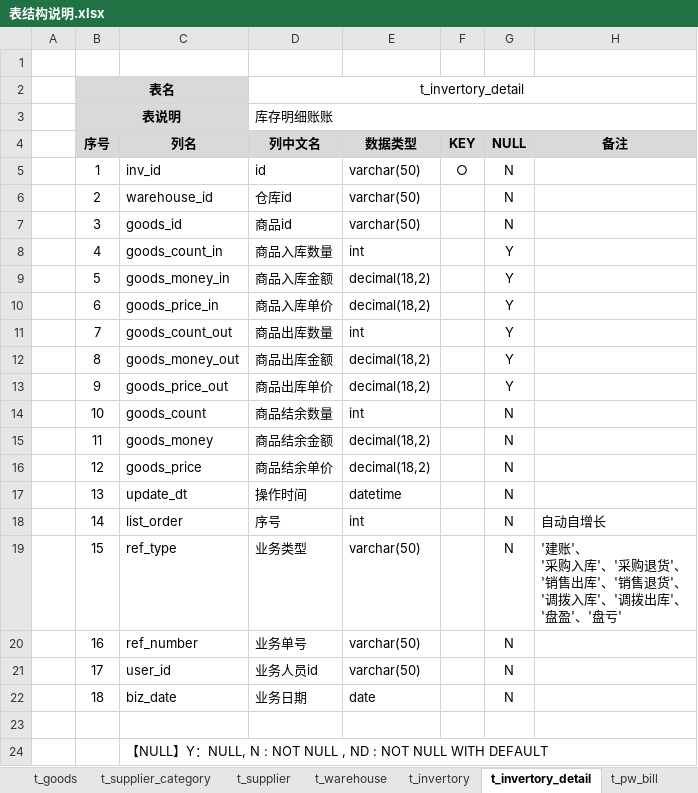
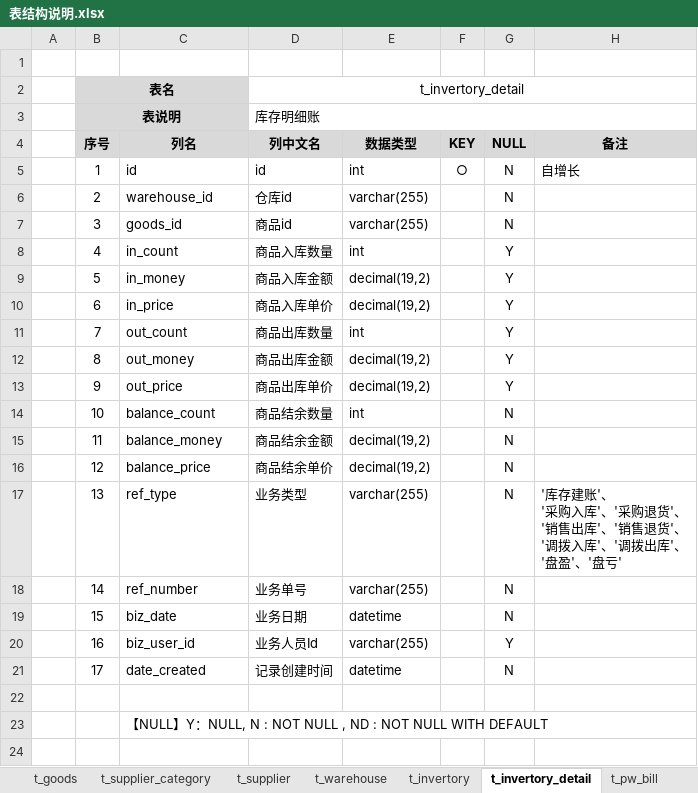
Before and after one commit to dongxf/PSI, an Excel workbook: doc/02 表结构/表结构说明.xlsx, sheet t_invertory_detail, drawn as a sheet; values as stored, in another font and other column widths than the file's, no borders; ↵ is a line break in a cell; the diff names each change by its address in the sheet, - before the commit and + after, or states it on an @@ line.

```diff
--- a/doc/02 表结构/表结构说明.xlsx (sheet t_invertory_detail)
+++ b/doc/02 表结构/表结构说明.xlsx (sheet t_invertory_detail)
-D3 (列中文名): 库存明细账账
+D3 (列中文名): 库存明细账
-C5 (列名): inv_id
+C5 (列名): id
-E5 (数据类型): varchar(50)
+E5 (数据类型): int
-H5 (备注): (empty)
+H5 (备注): 自增长
-E6:E7 (数据类型): varchar(50)
+E6:E7 (数据类型): varchar(255)
-C8 (列名): goods_count_in
+C8 (列名): in_count
-C9 (列名): goods_money_in
+C9 (列名): in_money
-E9:E10 (数据类型): decimal(18,2)
+E9:E10 (数据类型): decimal(19,2)
-C10 (列名): goods_price_in
+C10 (列名): in_price
-C11 (列名): goods_count_out
+C11 (列名): out_count
-C12 (列名): goods_money_out
+C12 (列名): out_money
-E12:E13 (数据类型): decimal(18,2)
+E12:E13 (数据类型): decimal(19,2)
-C13 (列名): goods_price_out
+C13 (列名): out_price
-C14 (列名): goods_count
+C14 (列名): balance_count
-C15 (列名): goods_money
+C15 (列名): balance_money
-E15:E16 (数据类型): decimal(18,2)
+E15:E16 (数据类型): decimal(19,2)
-C16 (列名): goods_price
+C16 (列名): balance_price
-C17 (列名): update_dt
+C17 (列名): ref_type
-D17 (列中文名): 操作时间
+D17 (列中文名): 业务类型
-E17 (数据类型): datetime
+E17 (数据类型): varchar(255)
-H17 (备注): (empty)
+H17 (备注): '库存建账'、 ↵ '采购入库'、'采购退货'、 ↵ '销售出库'、'销售退货'、 ↵ '调拨入库'、'调拨出库'、 ↵ '盘盈'、'盘亏'
-C18 (列名): list_order
+C18 (列名): ref_number
-D18 (列中文名): 序号
+D18 (列中文名): 业务单号
-E18 (数据类型): int
+E18 (数据类型): varchar(255)
-H18 (备注): 自动自增长
+H18 (备注): (empty)
-C19 (列名): ref_type
+C19 (列名): biz_date
-D19 (列中文名): 业务类型
+D19 (列中文名): 业务日期
-E19 (数据类型): varchar(50)
+E19 (数据类型): datetime
-H19 (备注): '建账'、 ↵ '采购入库'、'采购退货'、 ↵ '销售出库'、'销售退货'、 ↵ '调拨入库'、'调拨出库'、 ↵ '盘盈'、'盘亏'
+H19 (备注): (empty)
-C20 (列名): ref_number
+C20 (列名): biz_user_id
-D20 (列中文名): 业务单号
+D20 (列中文名): 业务人员Id
-E20 (数据类型): varchar(50)
+E20 (数据类型): varchar(255)
-G20 (NULL): N
+G20 (NULL): Y
-C21 (列名): user_id
+C21 (列名): date_created
-D21 (列中文名): 业务人员id
+D21 (列中文名): 记录创建时间
-E21 (数据类型): varchar(50)
+E21 (数据类型): datetime
-row 22:  | 18 | biz_date | 业务日期 | date |  | N
```
Also changed, not shown: sheet 一览表, sheet t_pw_bill, sheet t_pw_bill_detail.
